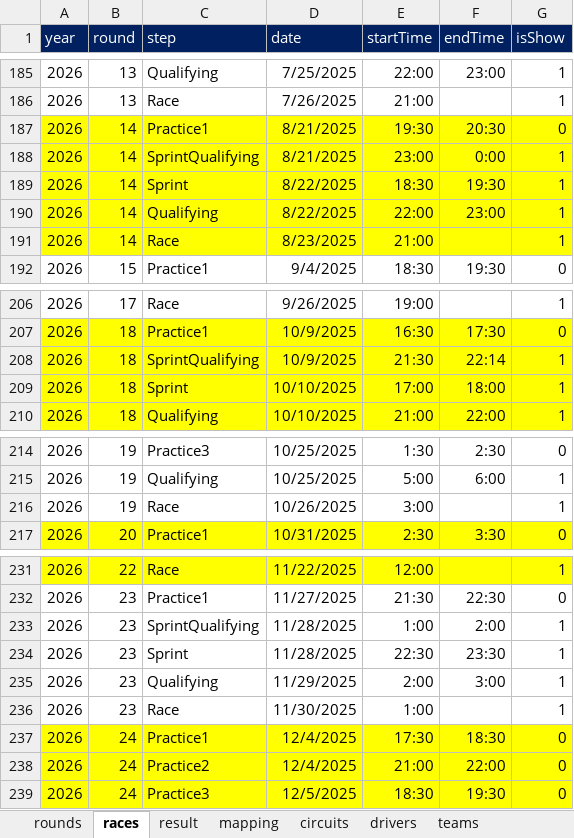
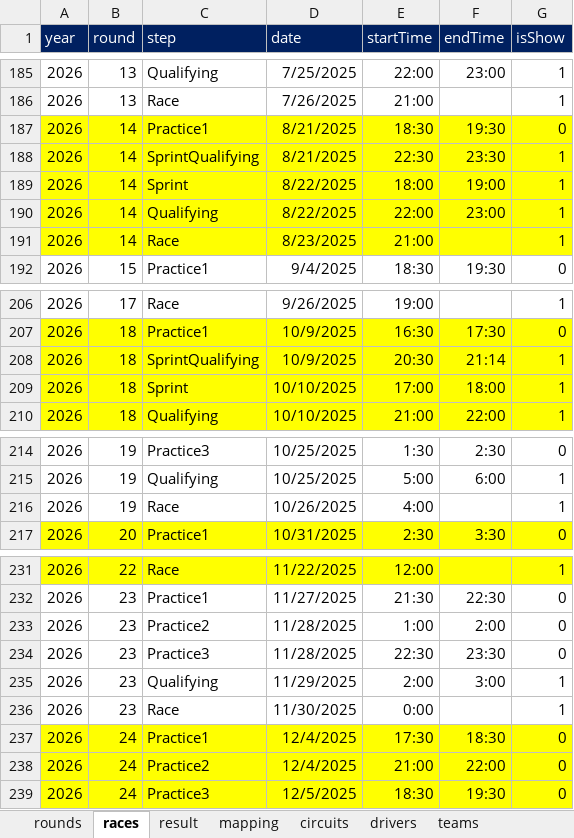
Before and after one commit to ColaLovingCat/vue_platform, an Excel workbook: public/docs/datas/f1.xlsx, sheet races, drawn as a sheet; only a part is shown, gaps mark what is left out; values as stored, in another font and other column widths than the file's, no borders; the diff names each change by its address in the sheet, - before the commit and + after, or states it on an @@ line.

```diff
--- a/public/docs/datas/f1.xlsx (sheet races)
+++ b/public/docs/datas/f1.xlsx (sheet races)
-E187 (startTime): 19:30
+E187 (startTime): 18:30
-F187 (endTime): 20:30
+F187 (endTime): 19:30
-E188 (startTime): 23:00
+E188 (startTime): 22:30
-F188 (endTime): 0:00
+F188 (endTime): 23:30
-E189 (startTime): 18:30
+E189 (startTime): 18:00
-F189 (endTime): 19:30
+F189 (endTime): 19:00
-E208 (startTime): 21:30
+E208 (startTime): 20:30
-F208 (endTime): 22:14
+F208 (endTime): 21:14
-E216 (startTime): 3:00
+E216 (startTime): 4:00
-C233 (step): SprintQualifying
+C233 (step): Practice2
-G233:G234 (isShow): 1
+G233:G234 (isShow): 0
-C234 (step): Sprint
+C234 (step): Practice3
-E236 (startTime): 1:00
+E236 (startTime): 0:00
```
Also changed, not shown: sheet circuits, 2 other files.
